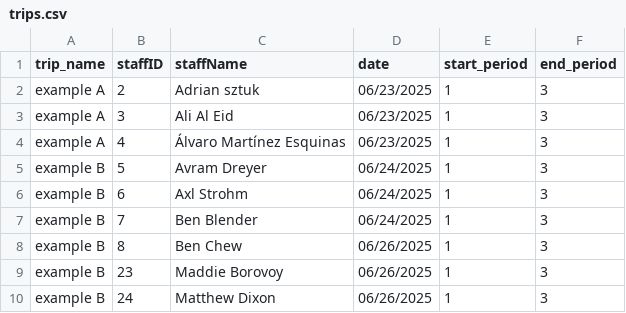
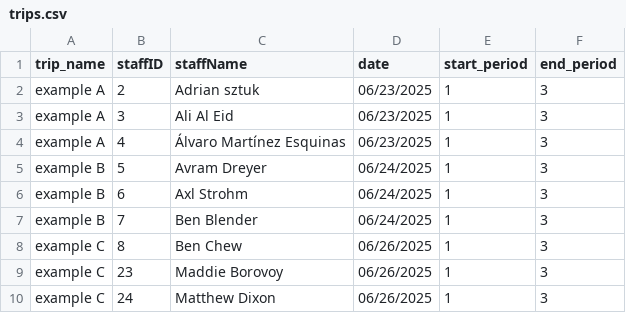
Before and after one commit to ebb351/CampScheduler, a CSV file: data/trips.csv, drawn as a sheet.

```diff
--- a/data/trips.csv
+++ b/data/trips.csv
@@ -7,4 +7,4 @@ example B,6,Axl Strohm,06/24/2025,1,3
 example B,7,Ben Blender,06/24/2025,1,3
-example B,8,Ben Chew,06/26/2025,1,3
-example B,23,Maddie Borovoy,06/26/2025,1,3
-example B,24,Matthew Dixon,06/26/2025,1,3
+example C,8,Ben Chew,06/26/2025,1,3
+example C,23,Maddie Borovoy,06/26/2025,1,3
+example C,24,Matthew Dixon,06/26/2025,1,3
```
Also changed, not shown: data/activity.csv, 2 other files.
